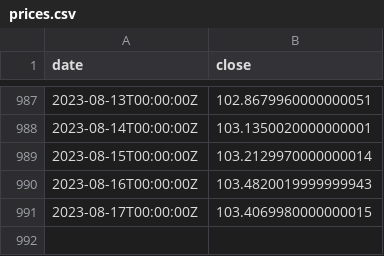
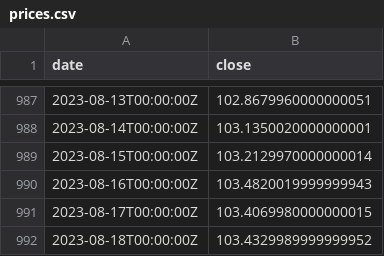
Before and after one commit to xh3b4sd/dxy-prices, a CSV file: prices.csv, drawn as a sheet; only a part is shown, gaps mark what is left out.

Commit message:
update prices.csv

```diff
--- a/prices.csv
+++ b/prices.csv
@@ -991 +991,2 @@ date,close
 2023-08-17T00:00:00Z,103.4069980000000015
+2023-08-18T00:00:00Z,103.4329989999999952
```
